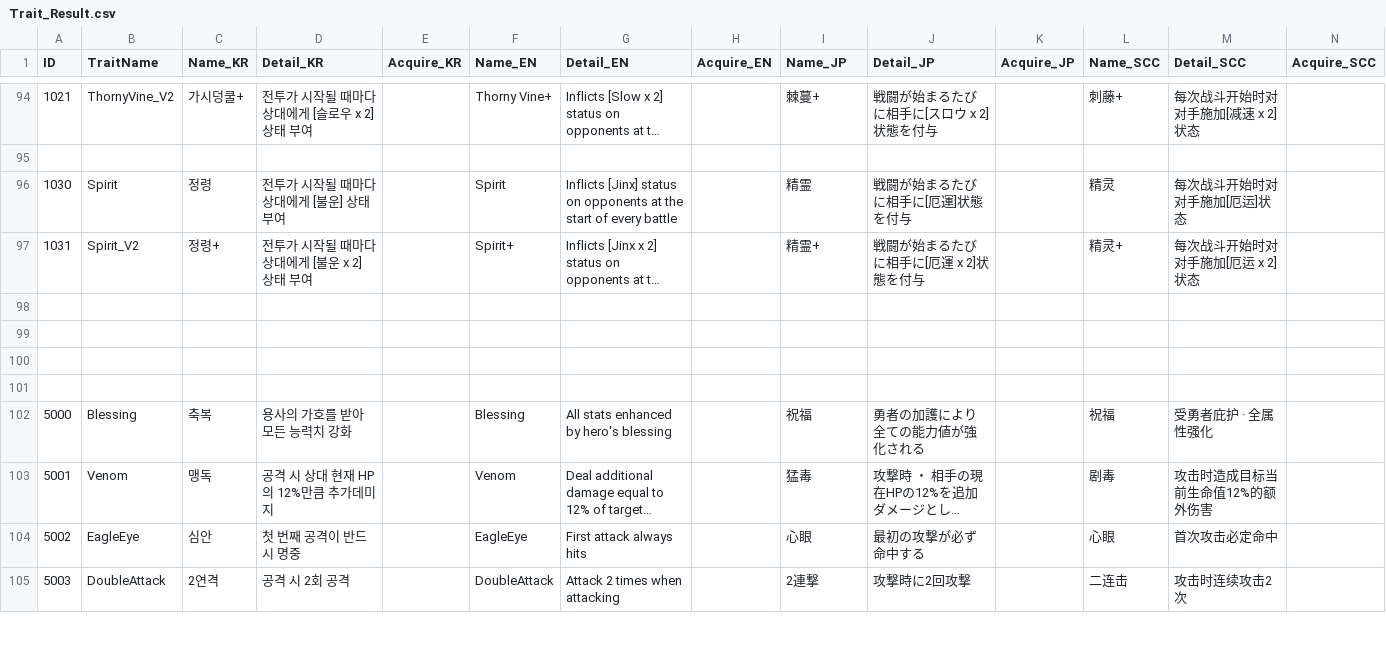
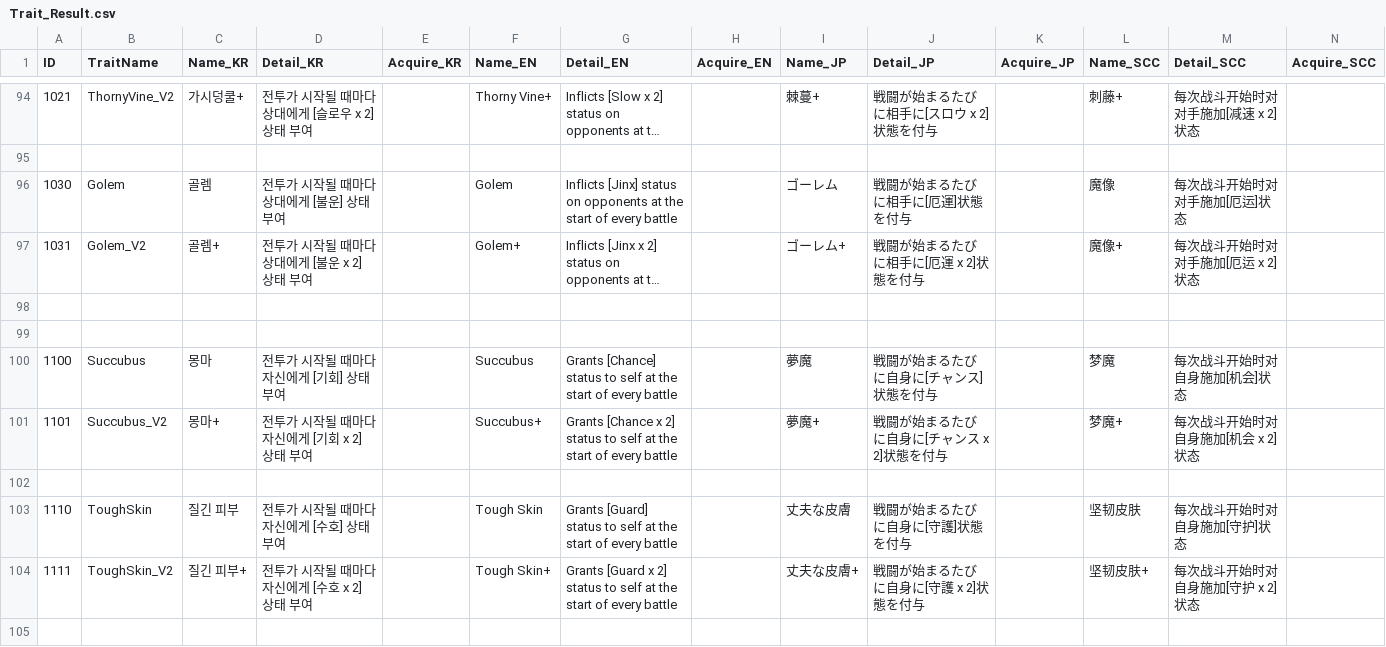
Before and after one commit to soos2075/Project_DM, a CSV file: DeongeonManagement/Assets/Data/Trait/Trait_Result.csv, drawn as a sheet; only a part is shown, gaps mark what is left out; the shorter side is filled out with more unchanged rows; long unchanged cells end in …; the diff covers the shown part only; the diff names each change by its address in the sheet, - before the commit and + after, or states it on an @@ line.

```diff
--- a/DeongeonManagement/Assets/Data/Trait/Trait_Result.csv
+++ b/DeongeonManagement/Assets/Data/Trait/Trait_Result.csv
-B96 (TraitName): Spirit
+B96 (TraitName): Golem
-C96 (Name_KR): 정령
+C96 (Name_KR): 골렘
-F96 (Name_EN): Spirit
+F96 (Name_EN): Golem
-I96 (Name_JP): 精霊
+I96 (Name_JP): ゴーレム
-L96 (Name_SCC): 精灵
+L96 (Name_SCC): 魔像
-B97 (TraitName): Spirit_V2
+B97 (TraitName): Golem_V2
-C97 (Name_KR): 정령+
+C97 (Name_KR): 골렘+
-F97 (Name_EN): Spirit+
+F97 (Name_EN): Golem+
-I97 (Name_JP): 精霊+
+I97 (Name_JP): ゴーレム+
-L97 (Name_SCC): 精灵+
+L97 (Name_SCC): 魔像+
+row 99: (empty)
+row 100: 1100 | Succubus | 몽마 | 전투가 시작될 때마다 자신에게 [기회] 상태 부여 |  | Succubus | Grants [Chance] status to self at the start of every battle |  | 夢魔 | 戦闘が始まるたびに自身に[チャンス]状態を付与 |  | 梦魔 | 每次战斗开始时对自身施加[机会]状态
+row 101: 1101 | Succubus_V2 | 몽마+ | 전투가 시작될 때마다 자신에게 [기회 x 2] 상태 부여 |  | Succubus+ | Grants [Chance x 2] status to self at the start of every battle |  | 夢魔+ | 戦闘が始まるたびに自身に[チャンス x 2]状態を付与 |  | 梦魔+ | 每次战斗开始时对自身施加[机会 x 2]状态
+row 102: (empty)
+row 103: 1110 | ToughSkin | 질긴 피부 | 전투가 시작될 때마다 자신에게 [수호] 상태 부여 |  | Tough Skin | Grants [Guard] status to self at the start of every battle |  | 丈夫な皮膚 | 戦闘が始まるたびに自身に[守護]状態を付与 |  | 坚韧皮肤 | 每次战斗开始时对自身施加[守护]状态
+row 104: 1111 | ToughSkin_V2 | 질긴 피부+ | 전투가 시작될 때마다 자신에게 [수호 x 2] 상태 부여 |  | Tough Skin+ | Grants [Guard x 2] status to self at the start of every battle |  | 丈夫な皮膚+ | 戦闘が始まるたびに自身に[守護 x 2]状態を付与 |  | 坚韧皮肤+ | 每次战斗开始时对自身施加[守护 x 2]状态
+row 105: (empty)
```
Also changed, not shown: 9 added rows elsewhere in this file, DeongeonManagement/Assets/Data/BattleStatus/BattleStatus_Result.csv, DeongeonManagement/Assets/Data/Object/Object_Result.csv, 32 other files.
